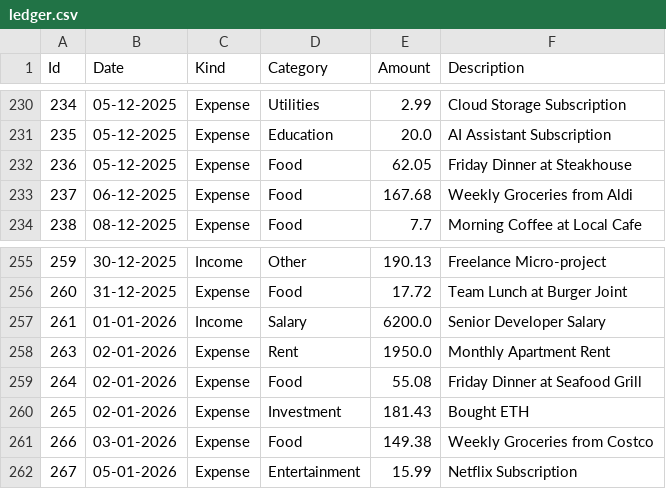
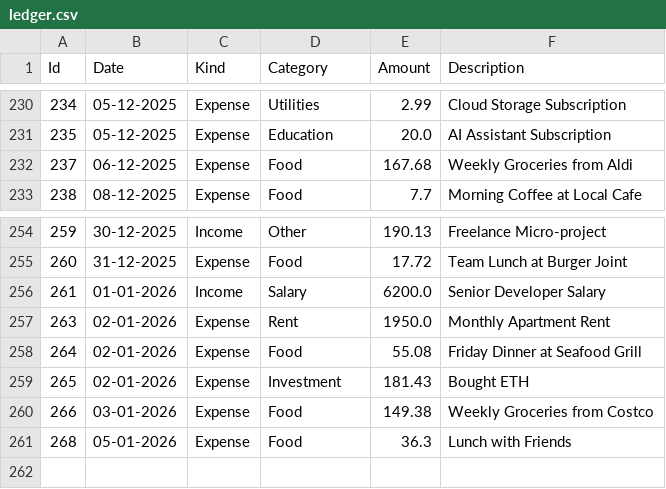
Before and after one commit to WhoCares258/finance-tracker, a CSV file: ledger.csv, drawn as a sheet; only a part is shown, gaps mark what is left out; removed rows and columns are numbered as before the commit, all else as after; the diff names each change by its address in the sheet, - before the commit and + after, or states it on an @@ line.

Commit message:
video csv additions

```diff
--- a/ledger.csv
+++ b/ledger.csv
-row 232: 236 | 05-12-2025 | Expense | Food | 62.05 | Friday Dinner at Steakhouse
@@ column A (Id) renumbered from row 261 down @@
-D261 (Category): Entertainment
+D261 (Category): Food
-E261 (Amount): 15.99
+E261 (Amount): 36.3
-F261 (Description): Netflix Subscription
+F261 (Description): Lunch with Friends
```
